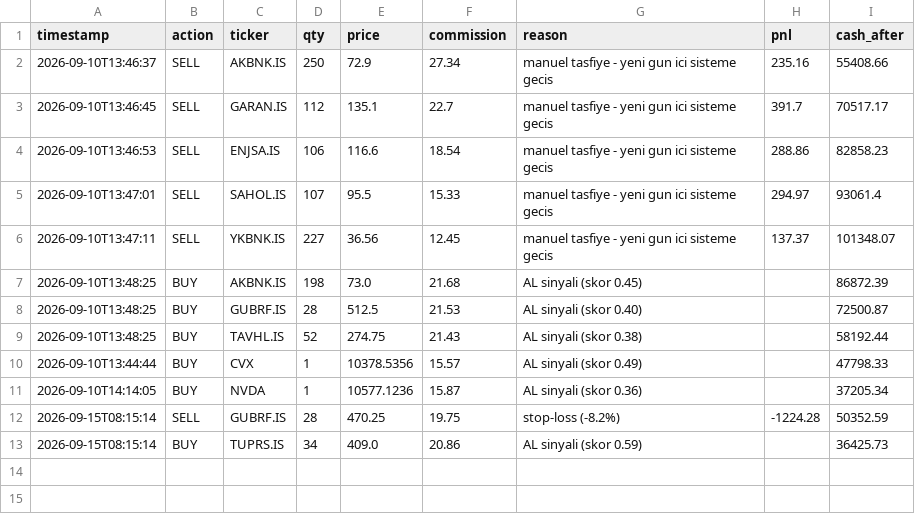
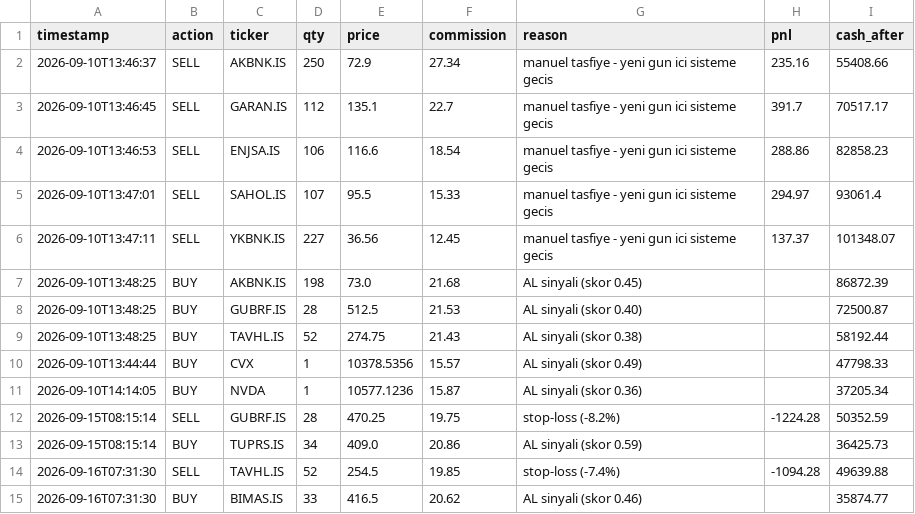
Before and after one commit to rayrit4-sudo/borsa-bot, a CSV file: docs/trade_log.csv, drawn as a sheet; the diff names each change by its address in the sheet, - before the commit and + after, or states it on an @@ line.

```diff
--- a/docs/trade_log.csv
+++ b/docs/trade_log.csv
+row 14: 2026-09-16T07:31:30 | SELL | TAVHL.IS | 52 | 254.5 | 19.85 | stop-loss (-7.4%) | -1094.28 | 49639.88
+row 15: 2026-09-16T07:31:30 | BUY | BIMAS.IS | 33 | 416.5 | 20.62 | AL sinyali (skor 0.46) |  | 35874.77
```
Also changed, not shown: 3 other files.
